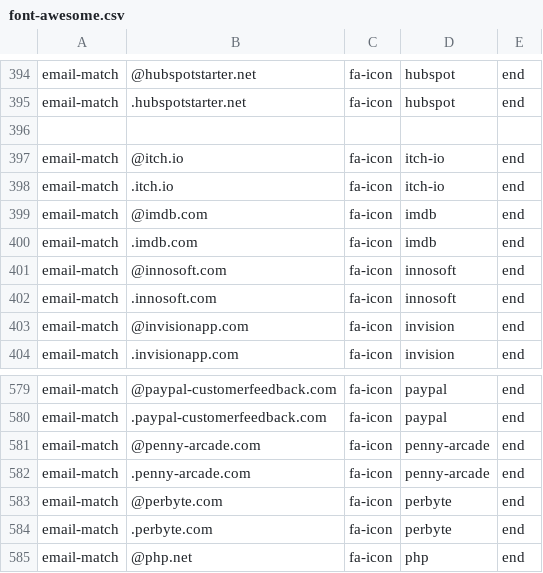
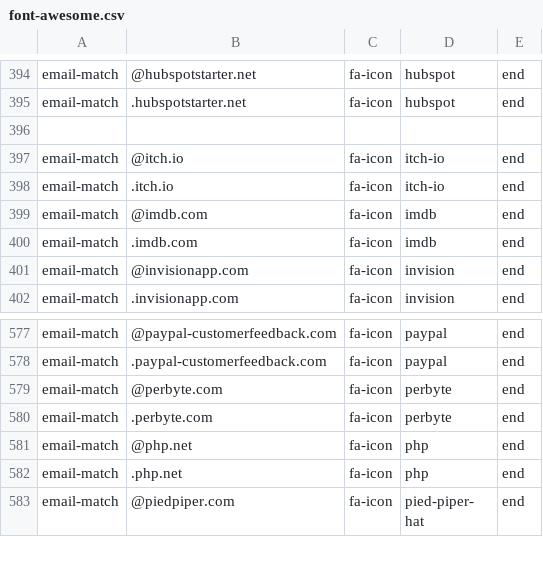
Before and after one commit to coliff/sender-brand-icon-avatars-for-email, a CSV file: font-awesome.csv, drawn as a sheet; only a part is shown, gaps mark what is left out; the shorter side is filled out with more unchanged rows; the diff names each change by its address in the sheet, - before the commit and + after, or states it on an @@ line.

Commit message:
Update font-awesome.csv

```diff
--- a/font-awesome.csv
+++ b/font-awesome.csv
-row 401: email-match | @innosoft.com | fa-icon | innosoft | end
-row 402: email-match | .innosoft.com | fa-icon | innosoft | end
-row 581: email-match | @penny-arcade.com | fa-icon | penny-arcade | end
-row 582: email-match | .penny-arcade.com | fa-icon | penny-arcade | end
```
